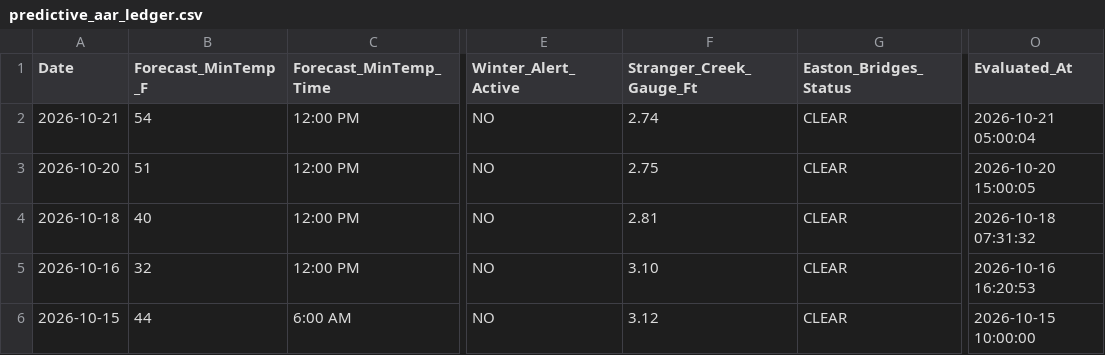
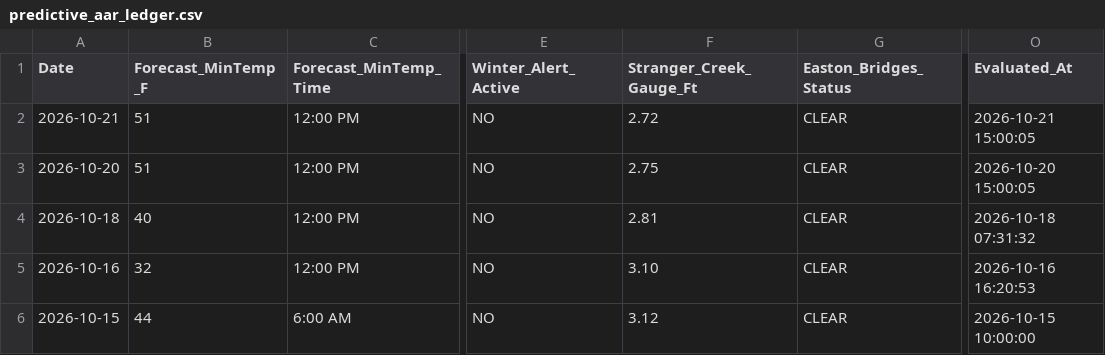
Before and after one commit to jcaba-creator/pleasant-ridge-gazette, a CSV file: telemetry/predictive_aar_ledger.csv, drawn as a sheet; only a part is shown, gaps mark what is left out; the diff names each change by its address in the sheet, - before the commit and + after, or states it on an @@ line.

```diff
--- a/telemetry/predictive_aar_ledger.csv
+++ b/telemetry/predictive_aar_ledger.csv
-B2 (Forecast_MinTemp_F): 54
+B2 (Forecast_MinTemp_F): 51
-F2 (Stranger_Creek_Gauge_Ft): 2.74
+F2 (Stranger_Creek_Gauge_Ft): 2.72
-O2 (Evaluated_At): 2026-10-21 05:00:04
+O2 (Evaluated_At): 2026-10-21 15:00:05
```
Also changed, not shown: gas_prices.csv, public/gas_prices.csv, 8 other files.
